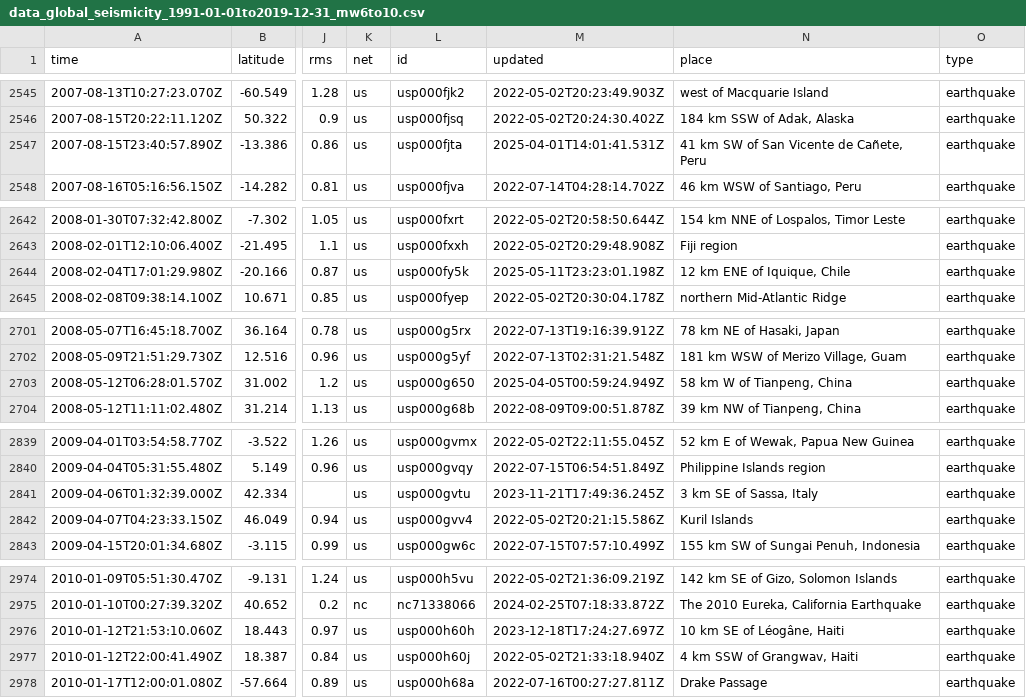
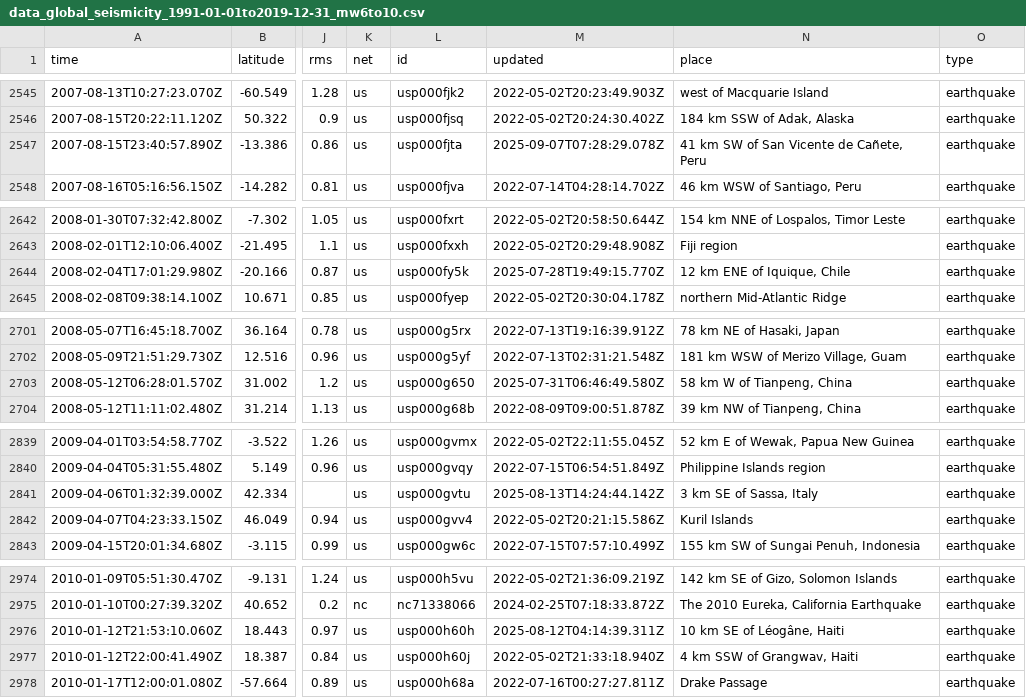
Before and after one commit to yvonnefroehlich/gmt-pygmt-plotting, a CSV file: 005_global_seismicity/01_in_data/data_global_seismicity_1991-01-01to2019-12-31_mw6to10.csv, drawn as a sheet; only a part is shown, gaps mark what is left out; the diff covers the shown part only; the diff names each change by its address in the sheet, - before the commit and + after, or states it on an @@ line.

```diff
--- a/005_global_seismicity/01_in_data/data_global_seismicity_1991-01-01to2019-12-31_mw6to10.csv
+++ b/005_global_seismicity/01_in_data/data_global_seismicity_1991-01-01to2019-12-31_mw6to10.csv
-M2547 (updated): 2025-04-01T14:01:41.531Z
+M2547 (updated): 2025-09-07T07:28:29.078Z
-M2644 (updated): 2025-05-11T23:23:01.198Z
+M2644 (updated): 2025-07-28T19:49:15.770Z
-M2703 (updated): 2025-04-05T00:59:24.949Z
+M2703 (updated): 2025-07-31T06:46:49.580Z
-M2841 (updated): 2023-11-21T17:49:36.245Z
+M2841 (updated): 2025-08-13T14:24:44.142Z
-M2976 (updated): 2023-12-18T17:24:27.697Z
+M2976 (updated): 2025-08-12T04:14:39.311Z
```
Also changed, not shown: 28 edited cells elsewhere in this file, 3 other files.
